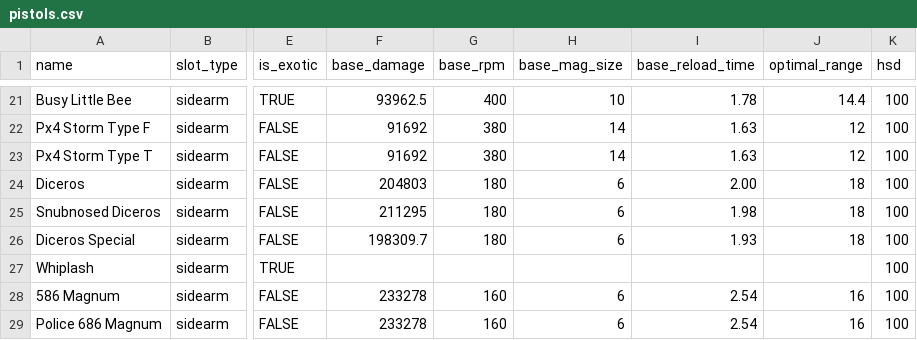
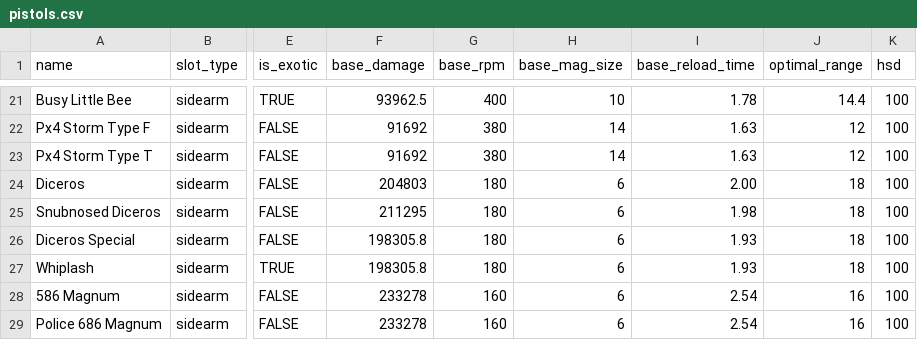
Before and after one commit to div2hub/data, a CSV file: weapons/pistols.csv, drawn as a sheet; only a part is shown, gaps mark what is left out; the diff names each change by its address in the sheet, - before the commit and + after, or states it on an @@ line.

Commit message:
Fill Whiplash base stats; correct Diceros Special base damage
Whiplash: base_damage 198305.8, base_rpm 180, base_mag_size 6,
base_reload_time 1.93, optimal_range 18 (verified in-game via
multi-reading weapon-damage triangulation); removed from known_gaps.

Diceros Special: base_damage corrected 198309.7 -> 198305.8 (the old
reverse-engineered value was off by ~4; confirmed it shares Whiplash's base).

```diff
--- a/weapons/pistols.csv
+++ b/weapons/pistols.csv
-F26 (base_damage): 198309.7
+F26 (base_damage): 198305.8
-F27 (base_damage): (empty)
+F27 (base_damage): 198305.8
-G27 (base_rpm): (empty)
+G27 (base_rpm): 180
-H27 (base_mag_size): (empty)
+H27 (base_mag_size): 6
-I27 (base_reload_time): (empty)
+I27 (base_reload_time): 1.93
-J27 (optimal_range): (empty)
+J27 (optimal_range): 18
```
Also changed, not shown: 1 other file.
